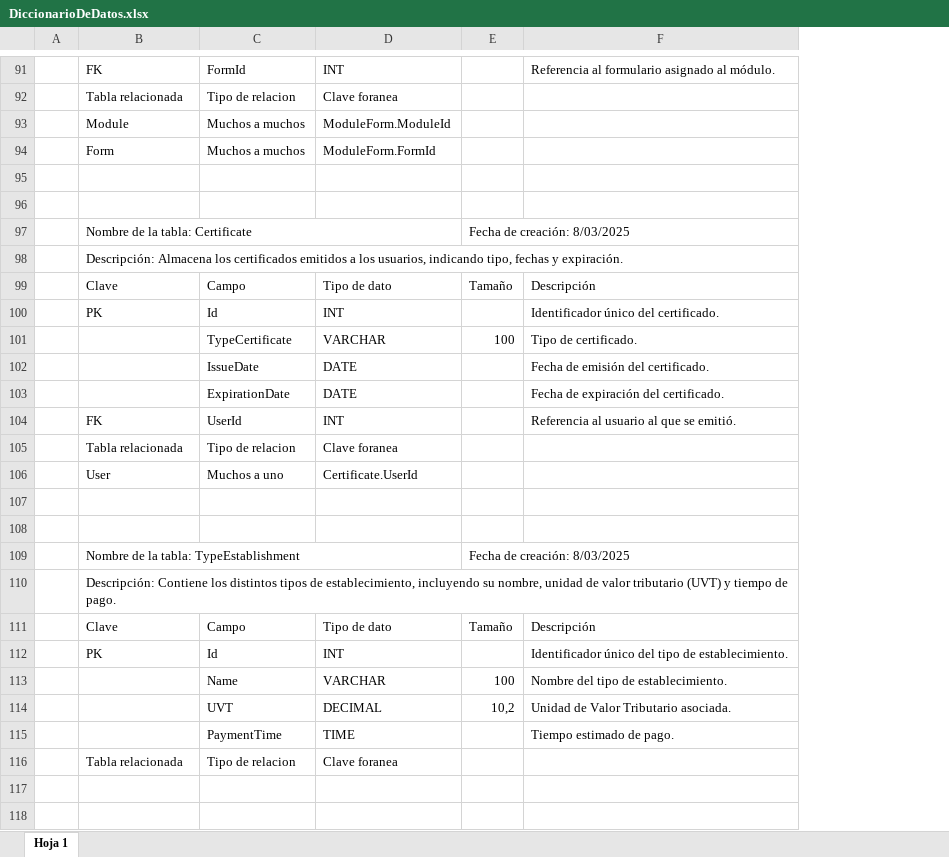
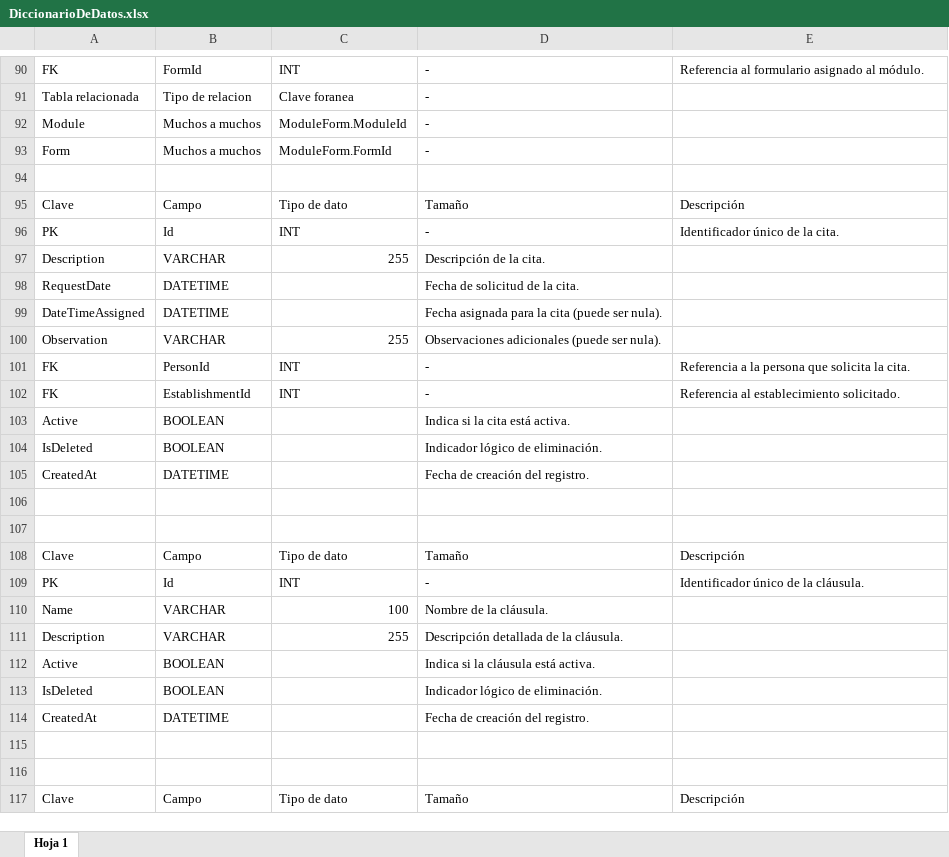
Before and after one commit to Gescomph/gescomph-docs, an Excel workbook: soportes/Base de Datos/DiccionarioDeDatos.xlsx, sheet Hoja 1, drawn as a sheet; only a part is shown, gaps mark what is left out; values as stored, in another font and other column widths than the file's, no cell formats; charts and pictures and table styles not drawn; removed rows and columns are numbered as before the commit, all else as after; the diff covers the shown part only; the diff names each change by its address in the sheet, - before the commit and + after, or states it on an @@ line.

```diff
--- a/soportes/Base de Datos/DiccionarioDeDatos.xlsx (sheet Hoja 1)
+++ b/soportes/Base de Datos/DiccionarioDeDatos.xlsx (sheet Hoja 1)
-column A, empty
-column E, row 99: Tamaño; row 111: Tamaño
+column D, rows 90-96: - | - | - | - |  | Tamaño | -; row 101: -; rows 108-109: Tamaño | -
-row 96: (empty)
-row 97:  | Nombre de la tabla: Certificate |  |  | Fecha de creación: 8/03/2025
-row 98:  | Descripción: Almacena los certificados emitidos a los usuarios, indicando tipo, fechas y expiración.
-E96: Identificador único del certificado.
+E96: Identificador único de la cita.
-row 101:  |  | TypeCertificate | VARCHAR | 100 | Tipo de certificado.
-row 102:  |  | IssueDate | DATE |  | Fecha de emisión del certificado.
-row 103:  |  | ExpirationDate | DATE |  | Fecha de expiración del certificado.
+row 97: Description | VARCHAR | 255 | Descripción de la cita.
+row 98: RequestDate | DATETIME |  | Fecha de solicitud de la cita.
+row 99: DateTimeAssigned | DATETIME |  | Fecha asignada para la cita (puede ser nula).
+row 100: Observation | VARCHAR | 255 | Observaciones adicionales (puede ser nula).
-B101: UserId
+B101: PersonId
-E101: Referencia al usuario al que se emitió.
+E101: Referencia a la persona que solicita la cita.
@@ row 105 moved to row 308: Tabla relacionada @@
-row 106:  | User | Muchos a uno | Certificate.UserId
+row 102: FK | EstablishmentId | INT | - | Referencia al establecimiento solicitado.
+row 103: Active | BOOLEAN |  | Indica si la cita está activa.
+row 104: IsDeleted | BOOLEAN |  | Indicador lógico de eliminación.
+row 105: CreatedAt | DATETIME |  | Fecha de creación del registro.
-row 109:  | Nombre de la tabla: TypeEstablishment |  |  | Fecha de creación: 8/03/2025
-row 110:  | Descripción: Contiene los distintos tipos de establecimiento, incluyendo su nombre, unidad de valor tributario (UVT) y tiempo de pago.
-E109: Identificador único del tipo de establecimiento.
+E109: Identificador único de la cláusula.
-row 113:  |  | Name | VARCHAR | 100 | Nombre del tipo de establecimiento.
-row 114:  |  | UVT | DECIMAL | 10,2 | Unidad de Valor Tributario asociada.
-row 115:  |  | PaymentTime | TIME |  | Tiempo estimado de pago.
@@ row 116 moved to row 322: Tabla relacionada @@
+row 110: Name | VARCHAR | 100 | Nombre de la cláusula.
+row 111: Description | VARCHAR | 255 | Descripción detallada de la cláusula.
+row 112: Active | BOOLEAN |  | Indica si la cláusula está activa.
+row 113: IsDeleted | BOOLEAN |  | Indicador lógico de eliminación.
+row 114: CreatedAt | DATETIME |  | Fecha de creación del registro.
@@ row 191 moved to row 117: Clave @@
```
Also changed, not shown: 377 added rows, 71 removed rows, 5 moved rows, 27 edited cells and merged cells elsewhere in this sheet, cell formats, charts or pictures, soportes/Encuestas/Gestión de arrendamiento de establecimientos locales. (Respuestas).xlsx, soportes/Matriz de Riesgo/Matriz de riesgos.xlsx, 29 other files.
